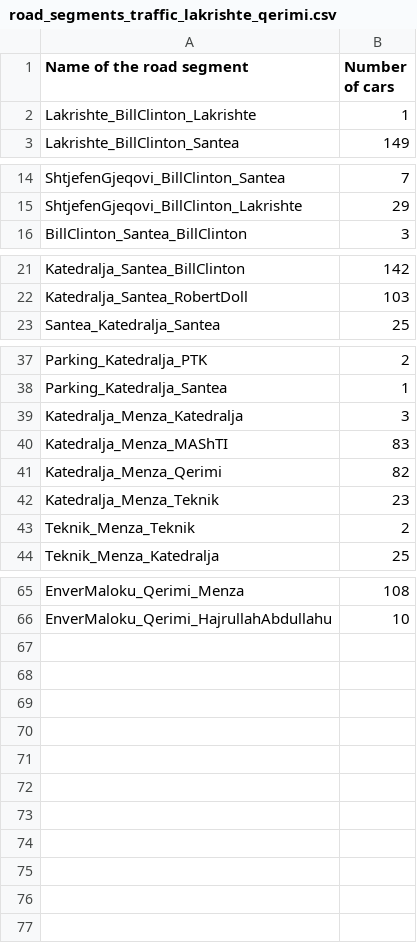
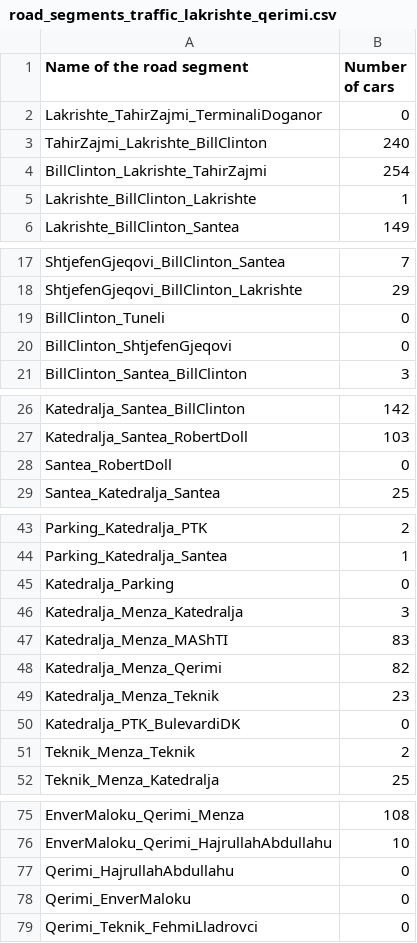
Before and after one commit to ksylejmani/vehicle-itinerary, a CSV file: input/road_segments_traffic_lakrishte_qerimi.csv, drawn as a sheet; only a part is shown, gaps mark what is left out; the diff covers the shown part only.

```diff
--- a/input/road_segments_traffic_lakrishte_qerimi.csv
+++ b/input/road_segments_traffic_lakrishte_qerimi.csv
@@ -1,2 +1,5 @@
 Name of the road segment,Number of cars
+Lakrishte_TahirZajmi_TerminaliDoganor,0
+TahirZajmi_Lakrishte_BillClinton,240
+BillClinton_Lakrishte_TahirZajmi,254
 Lakrishte_BillClinton_Lakrishte,1
@@ -15,2 +18,4 @@ ShtjefenGjeqovi_BillClinton_Santea,7
 ShtjefenGjeqovi_BillClinton_Lakrishte,29
+BillClinton_Tuneli,0
+BillClinton_ShtjefenGjeqovi,0
 BillClinton_Santea_BillClinton,3
@@ -22,2 +27,3 @@ Katedralja_Santea_BillClinton,142
 Katedralja_Santea_RobertDoll,103
+Santea_RobertDoll,0
 Santea_Katedralja_Santea,25
@@ -38,2 +44,3 @@ Parking_Katedralja_PTK,2
 Parking_Katedralja_Santea,1
+Katedralja_Parking,0
 Katedralja_Menza_Katedralja,3
@@ -42,2 +49,3 @@ Katedralja_Menza_Qerimi,82
 Katedralja_Menza_Teknik,23
+Katedralja_PTK_BulevardiDK,0
 Teknik_Menza_Teknik,2
@@ -66 +76,4 @@ EnverMaloku_Qerimi_Menza,108
 EnverMaloku_Qerimi_HajrullahAbdullahu,10
+Qerimi_HajrullahAbdullahu,0
+Qerimi_EnverMaloku,0
+Qerimi_Teknik_FehmiLladrovci,0
```
Also changed, not shown: 2 added rows elsewhere in this file, input/exit_roads_pr_fk.csv, input/intersections__pr_fk.csv, 16 other files.
